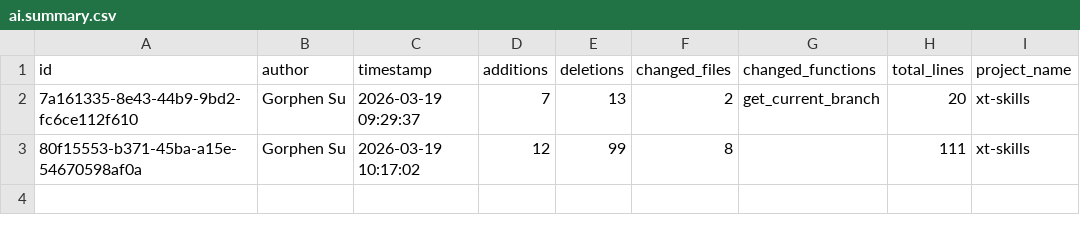
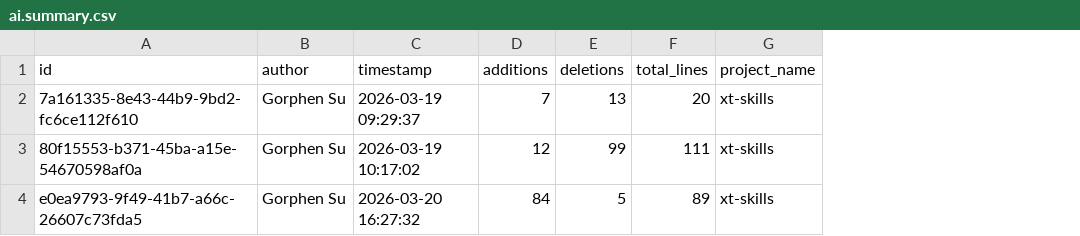
Before and after one commit to Gorphen-Su/xt-skills, a CSV file: openspec/ai.summary.csv, drawn as a sheet; removed rows and columns are numbered as before the commit, all else as after; the diff names each change by its address in the sheet, - before the commit and + after, or states it on an @@ line.

```diff
--- a/openspec/ai.summary.csv
+++ b/openspec/ai.summary.csv
-column F (changed_files), rows 2-3: 2 | 8
-column G (changed_functions), row 2: get_current_branch
+row 4: e0ea9793-9f49-41b7-a66c-26607c73fda5 | Gorphen Su | 2026-03-20 16:27:32 | 84 | 5 | 89 | xt-skills
```
Also changed, not shown: 3 other files.
